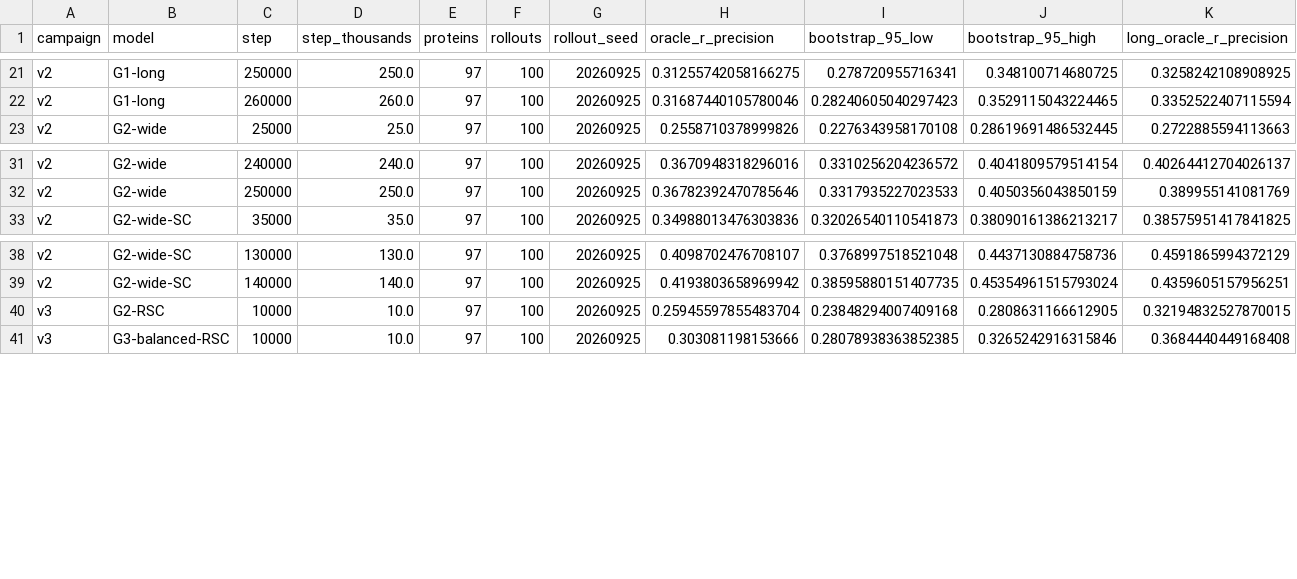
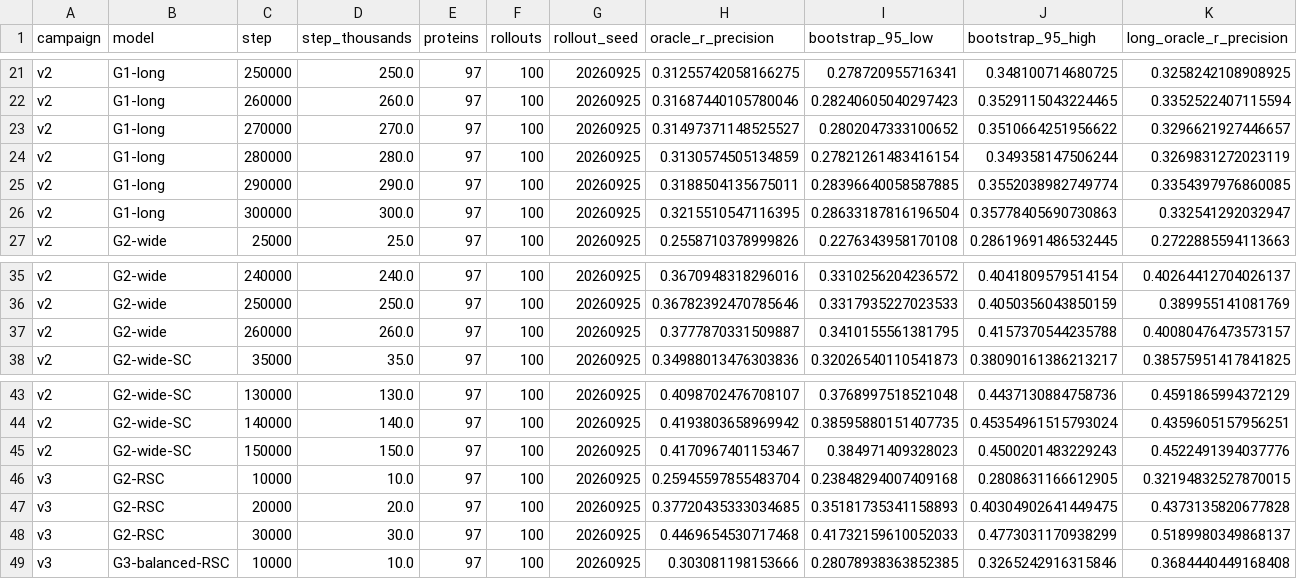
Before and after one commit to timodonnell/sparsa, a CSV file: reports/diffusion_v3/figures/r_precision_by_step.csv, drawn as a sheet; only a part is shown, gaps mark what is left out; rows hold the shown columns only; the diff names each change by its address in the sheet, - before the commit and + after, or states it on an @@ line.

Commit message:
Update diffusion curves with G2-RSC 30k and completed G1 run

```diff
--- a/reports/diffusion_v3/figures/r_precision_by_step.csv
+++ b/reports/diffusion_v3/figures/r_precision_by_step.csv
+row 23: v2 | G1-long | 270000 | 270.0 | 97 | 100 | 20260925 | 0.31497371148525527 | 0.2802047333100652 | 0.3510664251956622 | 0.3296621927446657
+row 24: v2 | G1-long | 280000 | 280.0 | 97 | 100 | 20260925 | 0.3130574505134859 | 0.27821261483416154 | 0.349358147506244 | 0.3269831272023119
+row 25: v2 | G1-long | 290000 | 290.0 | 97 | 100 | 20260925 | 0.3188504135675011 | 0.28396640058587885 | 0.3552038982749774 | 0.3354397976860085
+row 26: v2 | G1-long | 300000 | 300.0 | 97 | 100 | 20260925 | 0.3215510547116395 | 0.28633187816196504 | 0.35778405690730863 | 0.332541292032947
+row 37: v2 | G2-wide | 260000 | 260.0 | 97 | 100 | 20260925 | 0.3777870331509887 | 0.3410155561381795 | 0.4157370544235788 | 0.40080476473573157
+row 45: v2 | G2-wide-SC | 150000 | 150.0 | 97 | 100 | 20260925 | 0.4170967401153467 | 0.384971409328023 | 0.4500201483229243 | 0.4522491394037776
+row 47: v3 | G2-RSC | 20000 | 20.0 | 97 | 100 | 20260925 | 0.37720435333034685 | 0.35181735341158893 | 0.40304902641449475 | 0.4373135820677828
+row 48: v3 | G2-RSC | 30000 | 30.0 | 97 | 100 | 20260925 | 0.4469654530717468 | 0.41732159610052033 | 0.4773031170938299 | 0.5189980349868137
```
Also changed, not shown: 26 other files.
